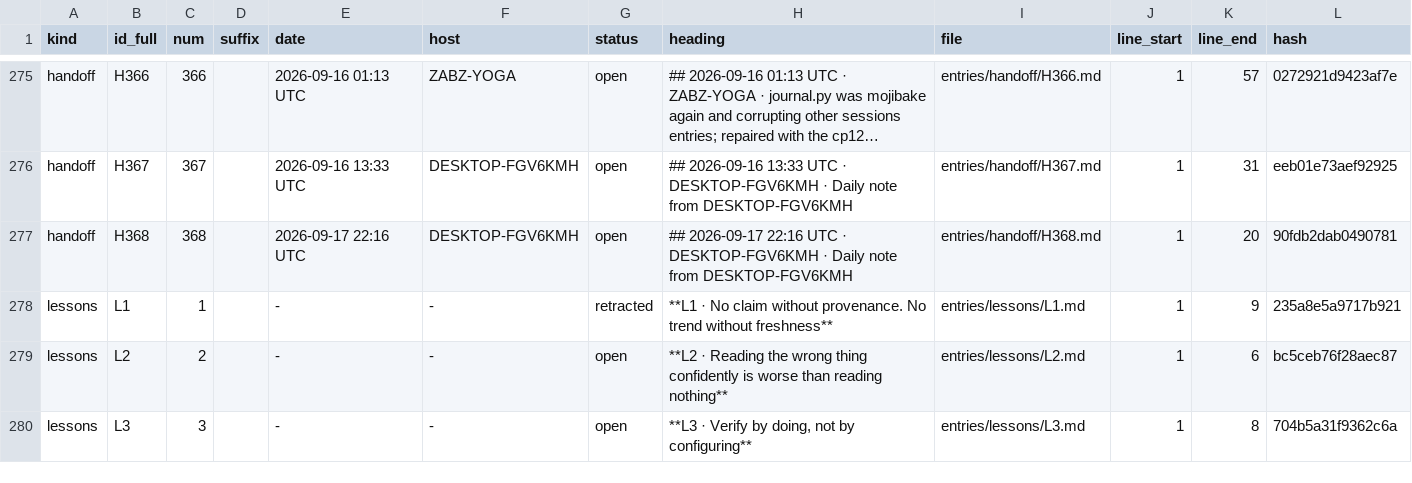
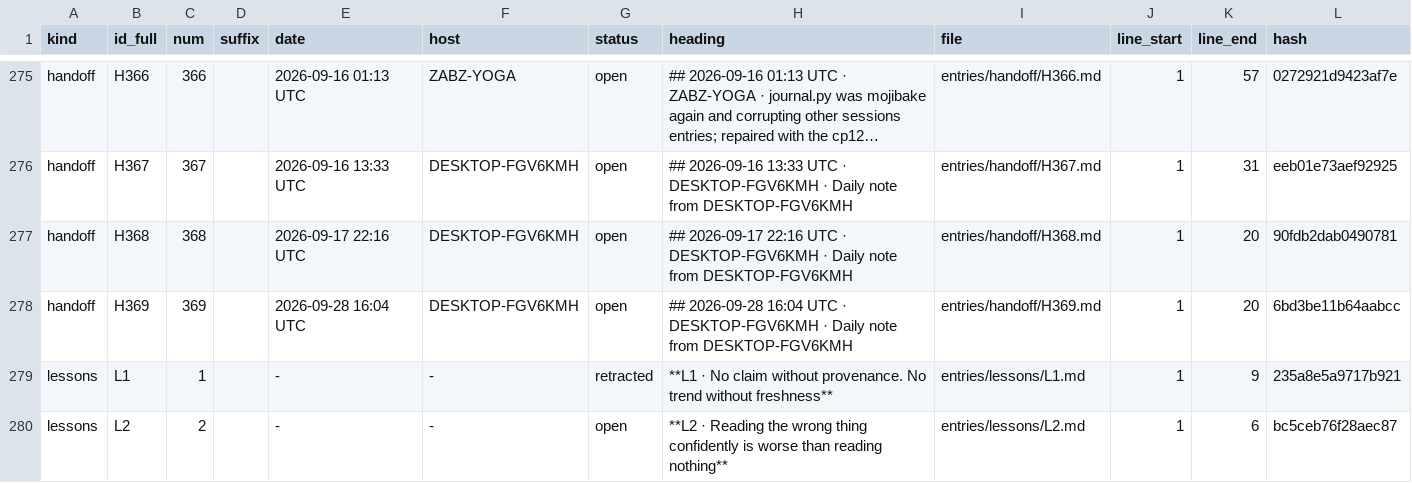
Before and after one commit to lakewoodphone/harness-config, a TSV file: journal/index/entries.tsv, drawn as a sheet; only a part is shown, gaps mark what is left out; the shorter side is filled out with more unchanged rows; long unchanged cells end in ….

Commit message:
journal: daily handoff from DESKTOP-FGV6KMH
Dsh-Actor: cheve
Dsh-Machine: DESKTOP-FGV6KMH
Dsh-At: 2026-09-28T16:05:55Z

```diff
--- a/journal/index/entries.tsv
+++ b/journal/index/entries.tsv
@@ -277,2 +277,3 @@ handoff	H367	367		2026-09-16 13:33 UTC	DESKTOP-FGV6KMH	open	## 2026-09-16 13:33
 handoff	H368	368		2026-09-17 22:16 UTC	DESKTOP-FGV6KMH	open	## 2026-09-17 22:16 UTC · DESKTOP-FGV6KMH · Daily note from DESKTOP-FGV6KMH	entries/handoff/H368.md	1	20	90fdb2dab0490781
+handoff	H369	369		2026-09-28 16:04 UTC	DESKTOP-FGV6KMH	open	## 2026-09-28 16:04 UTC · DESKTOP-FGV6KMH · Daily note from DESKTOP-FGV6KMH	entries/handoff/H369.md	1	20	6bd3be11b64aabcc
 lessons	L1	1		-	-	retracted	**L1 · No claim without provenance. No trend without freshness**	entries/lessons/L1.md	1	9	235a8e5a9717b921
```
Also changed, not shown: 3 other files.
